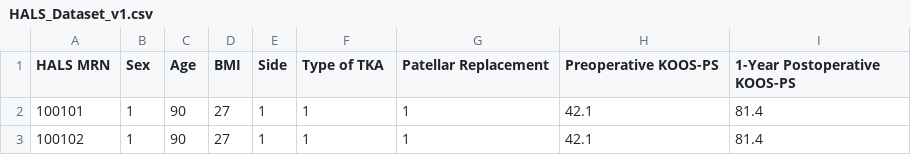
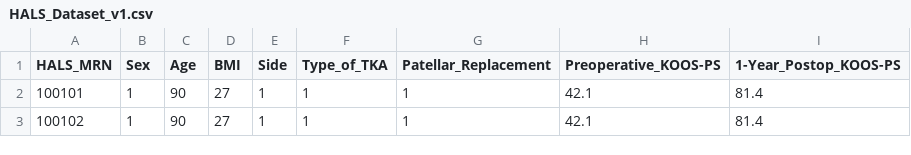
Before and after one commit to jmorapclc/koos_model, a CSV file: data/HALS_Dataset_v1.csv, drawn as a sheet; only a part is shown.

```diff
--- a/data/HALS_Dataset_v1.csv
+++ b/data/HALS_Dataset_v1.csv
@@ -1,2 +1,2 @@
-HALS MRN,Sex,Age,BMI,Side,Type of TKA,Patellar Replacement,Preoperative KOOS-PS,1-Year Postoperative KOOS-PS
+HALS_MRN,Sex,Age,BMI,Side,Type_of_TKA,Patellar_Replacement,Preoperative_KOOS-PS,1-Year_Postop_KOOS-PS
 100101,1,90,27,1,1,1,42.1,81.4
```
Also changed, not shown: 16 other files.
